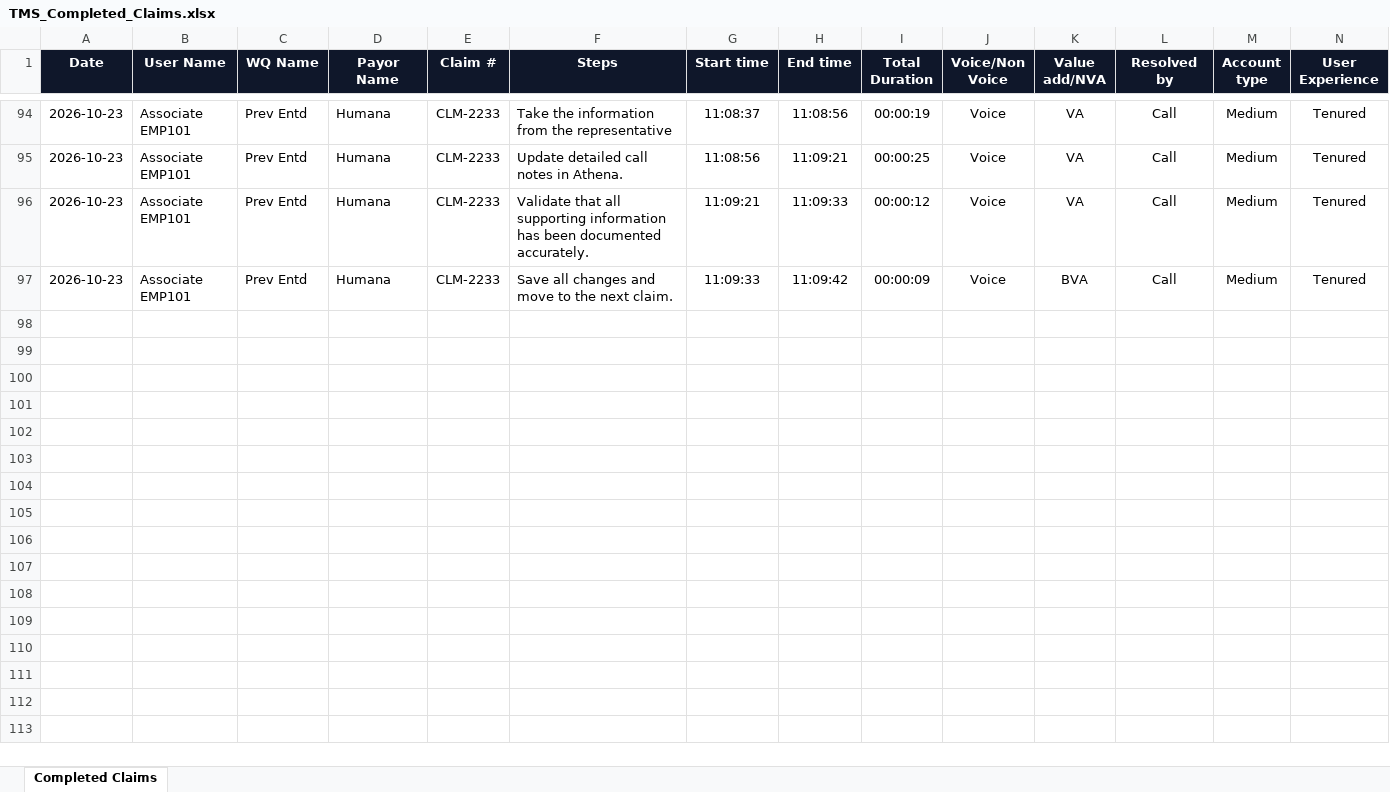
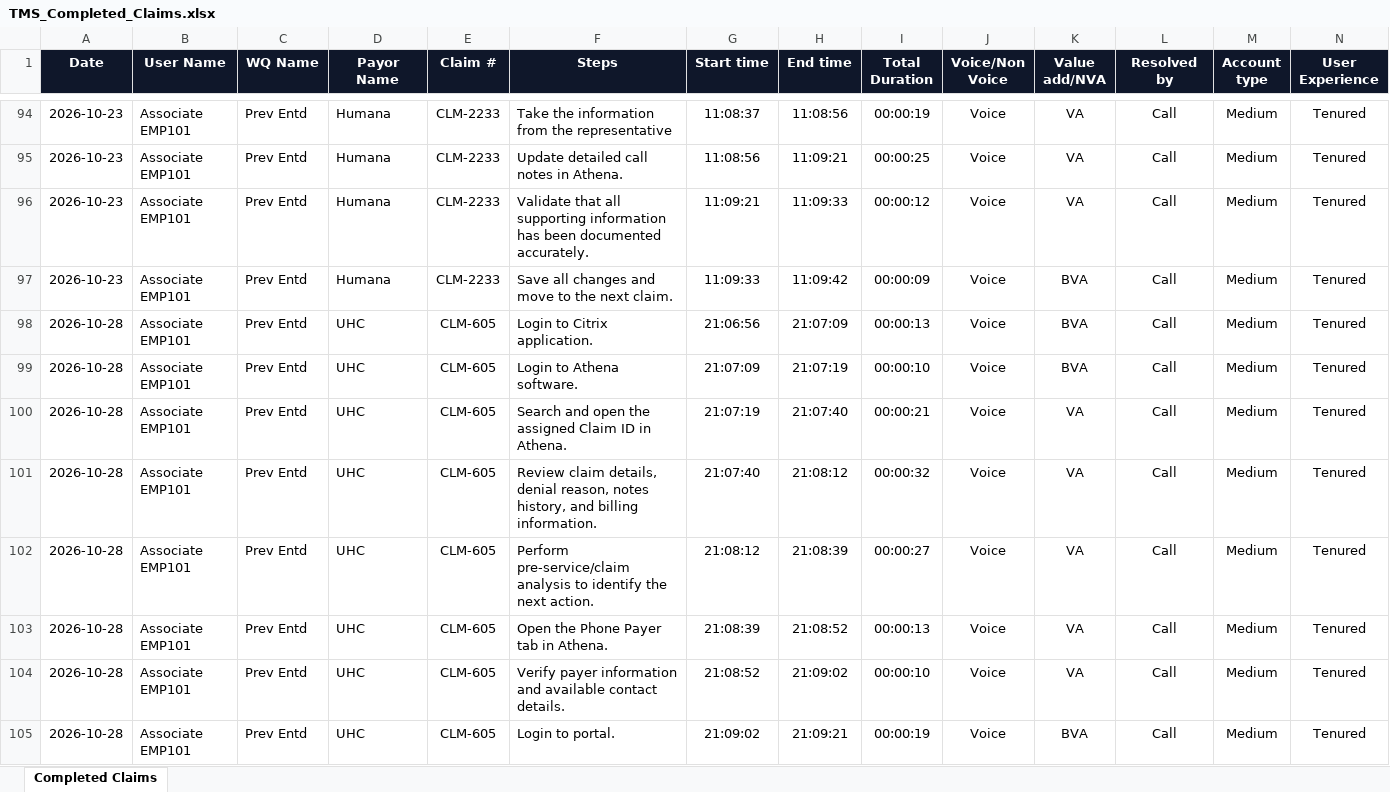
Before and after one commit to Gokul2004-ne/TMS, an Excel workbook: TMS_Completed_Claims.xlsx, sheet Completed Claims, drawn as a sheet; only a part is shown, gaps mark what is left out; values as stored, in another font and other column widths than the file's, no borders; rows hold the shown columns only; the diff covers the shown part only; the diff names each change by its address in the sheet, - before the commit and + after, or states it on an @@ line.

Commit message:
feat(telemetry): complete end-to-end dialog triggering, strict claim validation, live AHT tracking, and Excel sync

```diff
--- a/TMS_Completed_Claims.xlsx (sheet Completed Claims)
+++ b/TMS_Completed_Claims.xlsx (sheet Completed Claims)
+row 98: 2026-10-28 | Associate EMP101 | Prev Entd | UHC | CLM-605 | Login to Citrix application. | 21:06:56 | 21:07:09 | 00:00:13 | Voice | BVA | Call | Medium | Tenured
+row 99: 2026-10-28 | Associate EMP101 | Prev Entd | UHC | CLM-605 | Login to Athena software. | 21:07:09 | 21:07:19 | 00:00:10 | Voice | BVA | Call | Medium | Tenured
+row 100: 2026-10-28 | Associate EMP101 | Prev Entd | UHC | CLM-605 | Search and open the assigned Claim ID in Athena. | 21:07:19 | 21:07:40 | 00:00:21 | Voice | VA | Call | Medium | Tenured
+row 101: 2026-10-28 | Associate EMP101 | Prev Entd | UHC | CLM-605 | Review claim details, denial reason, notes history, and billing information. | 21:07:40 | 21:08:12 | 00:00:32 | Voice | VA | Call | Medium | Tenured
+row 102: 2026-10-28 | Associate EMP101 | Prev Entd | UHC | CLM-605 | Perform pre-service/claim analysis to identify the next action. | 21:08:12 | 21:08:39 | 00:00:27 | Voice | VA | Call | Medium | Tenured
+row 103: 2026-10-28 | Associate EMP101 | Prev Entd | UHC | CLM-605 | Open the Phone Payer tab in Athena. | 21:08:39 | 21:08:52 | 00:00:13 | Voice | VA | Call | Medium | Tenured
+row 104: 2026-10-28 | Associate EMP101 | Prev Entd | UHC | CLM-605 | Verify payer information and available contact details. | 21:08:52 | 21:09:02 | 00:00:10 | Voice | VA | Call | Medium | Tenured
+row 105: 2026-10-28 | Associate EMP101 | Prev Entd | UHC | CLM-605 | Login to portal. | 21:09:02 | 21:09:21 | 00:00:19 | Voice | BVA | Call | Medium | Tenured
```
Also changed, not shown: 7 added rows elsewhere in this sheet, 14 other files.
